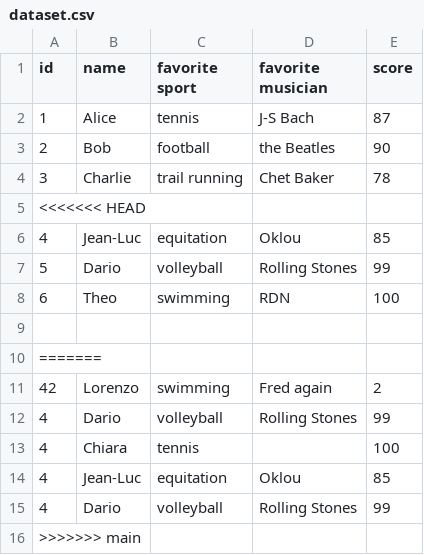
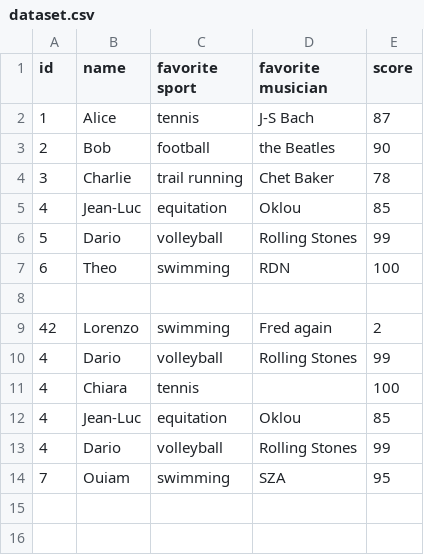
Before and after one commit to virgilus/git-crash-test, a CSV file: dataset.csv, drawn as a sheet.

Commit message:
Add my data

```diff
--- a/dataset.csv
+++ b/dataset.csv
@@ -4,3 +4,2 @@ id,name,favorite sport,favorite musician,score
 3,Charlie,trail running,Chet Baker, 78
-<<<<<<< HEAD
 4,Jean-Luc,equitation,Oklou, 85
@@ -9,3 +8,2 @@ id,name,favorite sport,favorite musician,score
 
-=======
 42,Lorenzo,swimming,Fred again,2
@@ -15,2 +13,2 @@ id,name,favorite sport,favorite musician,score
 4,Dario,volleyball,Rolling Stones, 99
->>>>>>> main
+7,Ouiam,swimming,SZA, 95
```
